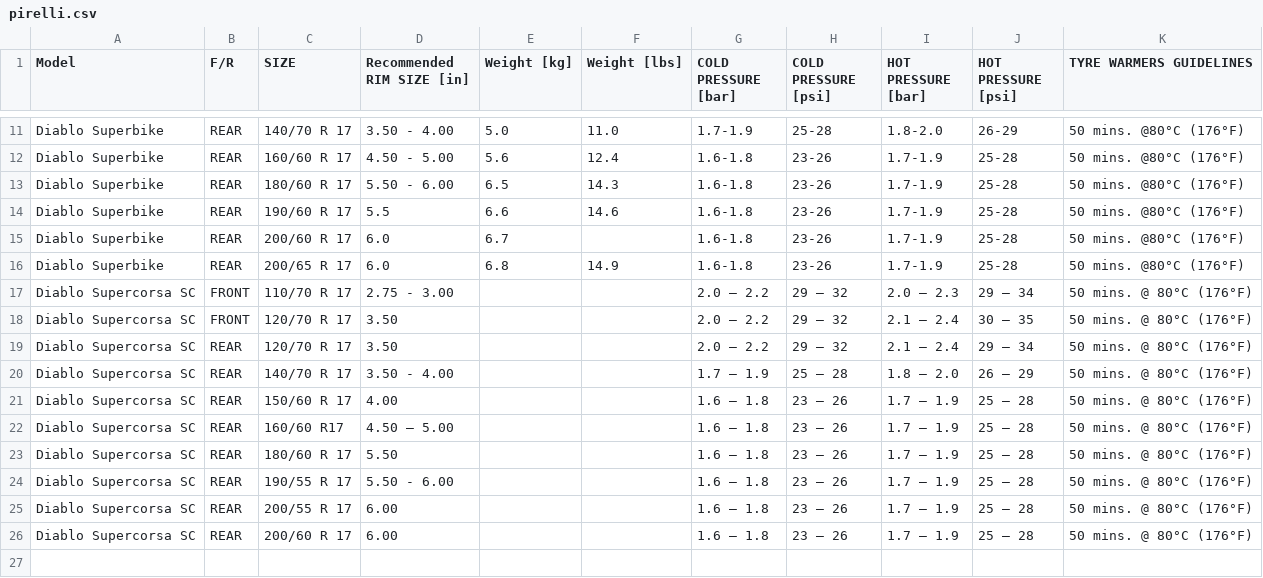
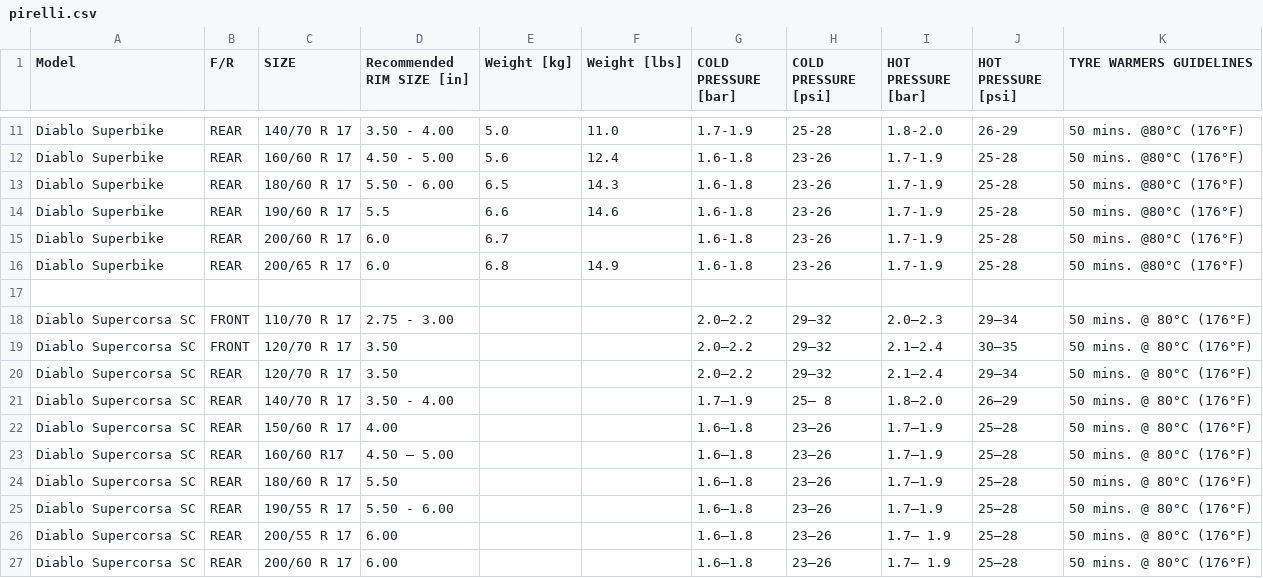
Before and after one commit to urdo/testowe, a CSV file: tire-pressure-calculator/pirelli.csv, drawn as a sheet; only a part is shown, gaps mark what is left out.

Commit message:
Update pirelli.csv
Formatowanie zakresów

```diff
--- a/tire-pressure-calculator/pirelli.csv
+++ b/tire-pressure-calculator/pirelli.csv
@@ -16,11 +16,12 @@ Diablo Superbike,REAR,200/60 R 17,6.0,6.7,,1.6-1.8,23-26,1.7-1.9,25-28,50 mins.
 Diablo Superbike,REAR,200/65 R 17,6.0,6.8,14.9,1.6-1.8,23-26,1.7-1.9,25-28,50 mins. @80°C (176°F)
-Diablo Supercorsa SC,FRONT,110/70 R 17,2.75 - 3.00,,,2.0 – 2.2,29 – 32,2.0 – 2.3,29 – 34,50 mins. @ 80°C (176°F)
-Diablo Supercorsa SC,FRONT,120/70 R 17,3.50,,,2.0 – 2.2,29 – 32,2.1 – 2.4,30 – 35,50 mins. @ 80°C (176°F)
-Diablo Supercorsa SC,REAR,120/70 R 17,3.50,,,2.0 – 2.2,29 – 32,2.1 – 2.4,29 – 34,50 mins. @ 80°C (176°F)
-Diablo Supercorsa SC,REAR,140/70 R 17,3.50 - 4.00,,,1.7 – 1.9,25 – 28,1.8 – 2.0,26 – 29,50 mins. @ 80°C (176°F)
-Diablo Supercorsa SC,REAR,150/60 R 17,4.00,,,1.6 – 1.8,23 – 26,1.7 – 1.9,25 – 28,50 mins. @ 80°C (176°F)
-Diablo Supercorsa SC,REAR,160/60 R17,4.50 – 5.00,,,1.6 – 1.8,23 – 26,1.7 – 1.9,25 – 28,50 mins. @ 80°C (176°F)
-Diablo Supercorsa SC,REAR,180/60 R 17,5.50,,,1.6 – 1.8,23 – 26,1.7 – 1.9,25 – 28,50 mins. @ 80°C (176°F)
-Diablo Supercorsa SC,REAR,190/55 R 17,5.50 - 6.00,,,1.6 – 1.8,23 – 26,1.7 – 1.9,25 – 28,50 mins. @ 80°C (176°F)
-Diablo Supercorsa SC,REAR,200/55 R 17,6.00,,,1.6 – 1.8,23 – 26,1.7 – 1.9,25 – 28,50 mins. @ 80°C (176°F)
-Diablo Supercorsa SC,REAR,200/60 R 17,6.00,,,1.6 – 1.8,23 – 26,1.7 – 1.9,25 – 28,50 mins. @ 80°C (176°F)
+
+Diablo Supercorsa SC,FRONT,110/70 R 17,2.75 - 3.00,,,2.0–2.2,29–32,2.0–2.3,29–34,50 mins. @ 80°C (176°F)
+Diablo Supercorsa SC,FRONT,120/70 R 17,3.50,,,2.0–2.2,29–32,2.1–2.4,30–35,50 mins. @ 80°C (176°F)
+Diablo Supercorsa SC,REAR,120/70 R 17,3.50,,,2.0–2.2,29–32,2.1–2.4,29–34,50 mins. @ 80°C (176°F)
+Diablo Supercorsa SC,REAR,140/70 R 17,3.50 - 4.00,,,1.7–1.9,25– 8,1.8–2.0,26–29,50 mins. @ 80°C (176°F)
+Diablo Supercorsa SC,REAR,150/60 R 17,4.00,,,1.6–1.8,23–26,1.7–1.9,25–28,50 mins. @ 80°C (176°F)
+Diablo Supercorsa SC,REAR,160/60 R17,4.50 – 5.00,,,1.6–1.8,23–26,1.7–1.9,25–28,50 mins. @ 80°C (176°F)
+Diablo Supercorsa SC,REAR,180/60 R 17,5.50,,,1.6–1.8,23–26,1.7–1.9,25–28,50 mins. @ 80°C (176°F)
+Diablo Supercorsa SC,REAR,190/55 R 17,5.50 - 6.00,,,1.6–1.8,23–26,1.7–1.9,25–28,50 mins. @ 80°C (176°F)
+Diablo Supercorsa SC,REAR,200/55 R 17,6.00,,,1.6–1.8,23–26,1.7– 1.9,25–28,50 mins. @ 80°C (176°F)
+Diablo Supercorsa SC,REAR,200/60 R 17,6.00,,,1.6–1.8,23–26,1.7– 1.9,25–28,50 mins. @ 80°C (176°F)
```
